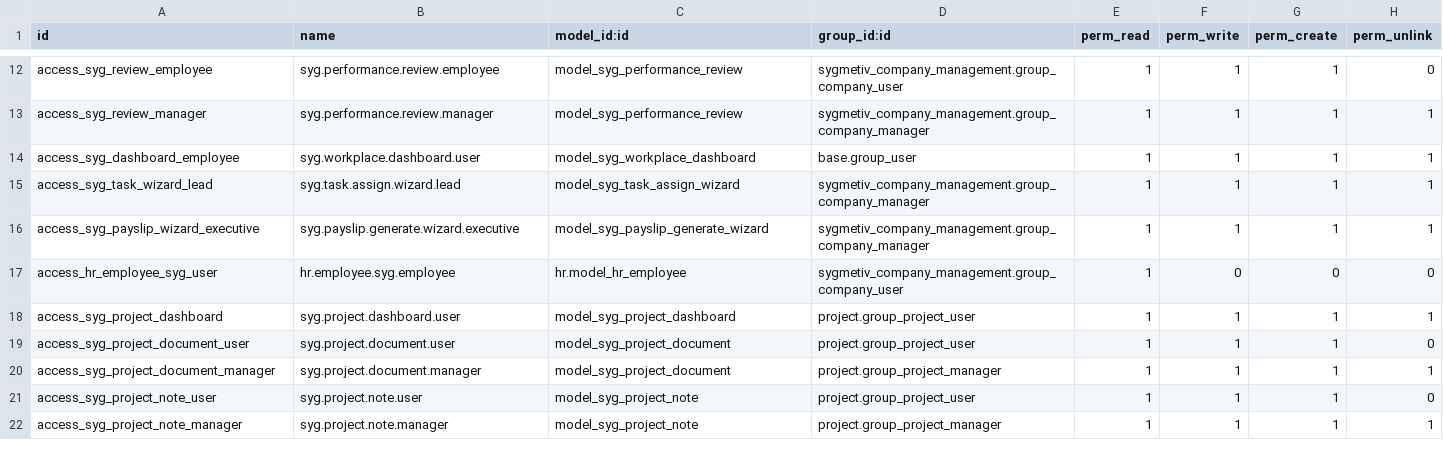
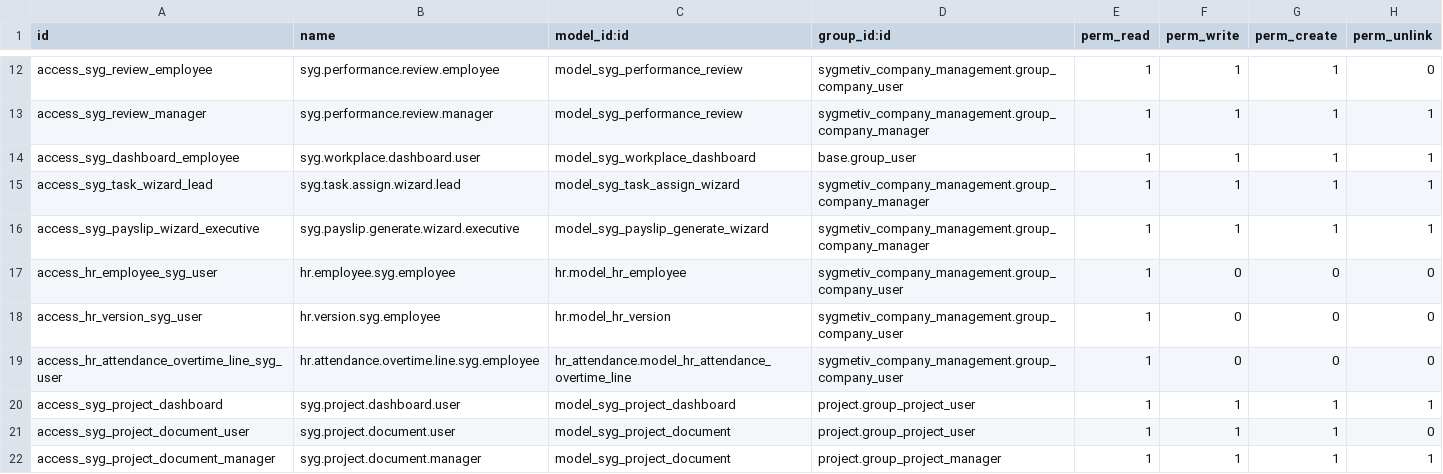
Before and after one commit to Sygmetivqa/sygmetiv-odoo, a CSV file: custom_addons/sygmetiv_company_management/security/ir.model.access.csv, drawn as a sheet; only a part is shown, gaps mark what is left out; the shorter side is filled out with more unchanged rows; the diff names each change by its address in the sheet, - before the commit and + after, or states it on an @@ line.

Commit message:
employee

```diff
--- a/custom_addons/sygmetiv_company_management/security/ir.model.access.csv
+++ b/custom_addons/sygmetiv_company_management/security/ir.model.access.csv
+row 18: access_hr_version_syg_user | hr.version.syg.employee | hr.model_hr_version | sygmetiv_company_management.group_company_user | 1 | 0 | 0 | 0
+row 19: access_hr_attendance_overtime_line_syg_user | hr.attendance.overtime.line.syg.employee | hr_attendance.model_hr_attendance_overtime_line | sygmetiv_company_management.group_company_user | 1 | 0 | 0 | 0
```
Also changed, not shown: 5 other files.
